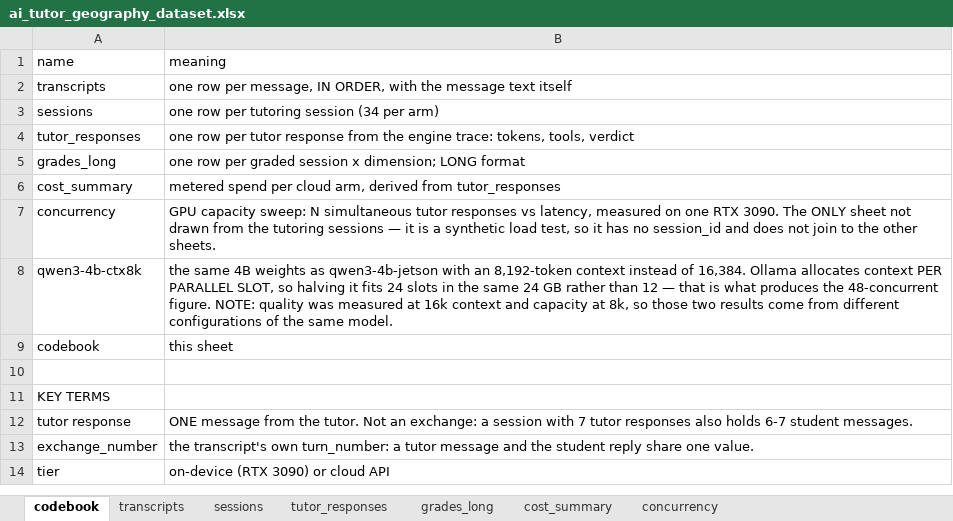
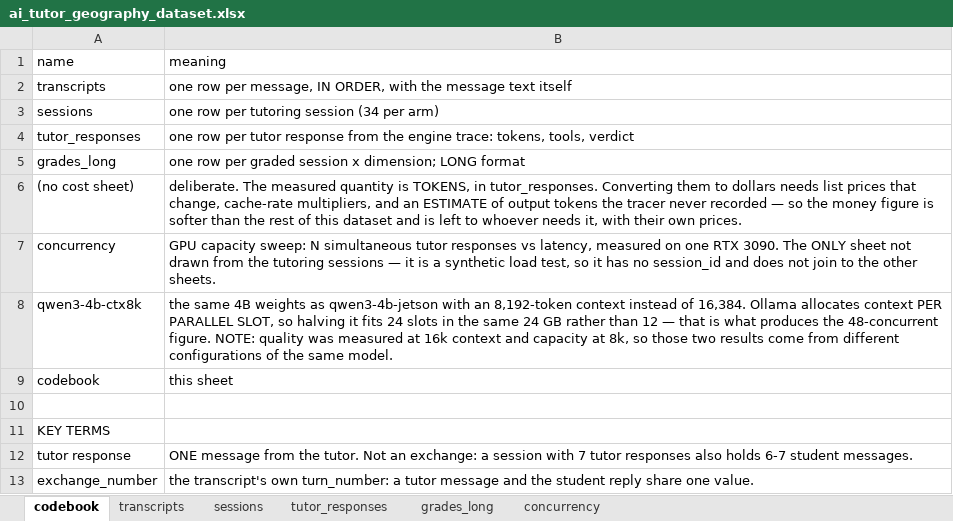
Before and after one commit to eai6/ai-tutor, an Excel workbook: offline_eval/export/ai_tutor_geography_dataset.xlsx, sheet codebook, drawn as a sheet; only a part is shown; the shorter side is filled out with more unchanged rows; values as stored, in another font and other column widths than the file's, no borders; removed rows and columns are numbered as before the commit, all else as after; the diff names each change by its address in the sheet, - before the commit and + after, or states it on an @@ line.

Commit message:
export: drop the cost sheet, keep the tokens it was derived from
The cost table presented a dollar figure as if it were data. It is not: the
measured quantity is tokens, and turning those into money needs list prices
that change, cache-rate multipliers, and an ESTIMATE of output tokens the
tracer never recorded. That is a softer basis than everything else in the
export, and mixing the two invites a reader to treat them alike.

The measured columns stay in tutor_responses — fresh input, cached input, cache
writes, reply characters — so anyone can do the conversion with prices they can
defend. The codebook says why the sheet is absent, rather than leaving its
absence to look like an oversight.

The notebook still derives the figure, now with the assumption named at the
point of calculation. Showing the derivation is more honest than shipping the
result.

Refs: memory/cloud_arms_plan.md

```diff
--- a/offline_eval/export/ai_tutor_geography_dataset.xlsx (sheet codebook)
+++ b/offline_eval/export/ai_tutor_geography_dataset.xlsx (sheet codebook)
-sheet tab: cost_summary
-row 6: cost_summary | metered spend per cloud arm, derived from tutor_responses
+row 6: (no cost sheet) | deliberate. The measured quantity is TOKENS, in tutor_responses. Converting them to dollars needs list prices that change, cache-rate multipliers, and an ESTIMATE of output tokens the tracer never recorded — so the money figure is softer than the rest of this dataset and is left to whoever needs it, with their own prices.
```
Also changed, not shown: 7 other files.
